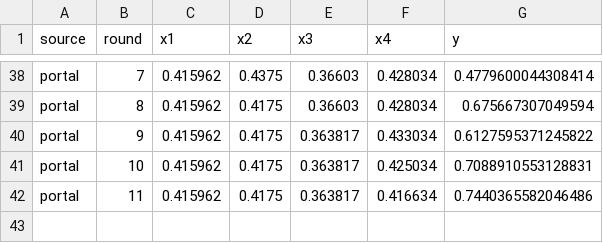
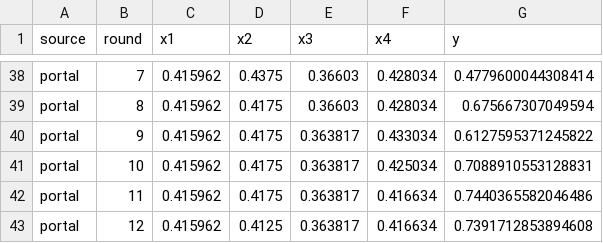
Before and after one commit to jhnlandman-sudo/CapStone, a CSV file: data/processed/function_4.csv, drawn as a sheet; only a part is shown, gaps mark what is left out.

```diff
--- a/data/processed/function_4.csv
+++ b/data/processed/function_4.csv
@@ -42 +42,2 @@ portal,10,0.415962,0.4175,0.363817,0.425034,0.7088910553128831
 portal,11,0.415962,0.4175,0.363817,0.416634,0.7440365582046486
+portal,12,0.415962,0.4125,0.363817,0.416634,0.7391712853894608
```
Also changed, not shown: data/processed/function_3.csv, data/processed/function_5.csv, 6 other files.
